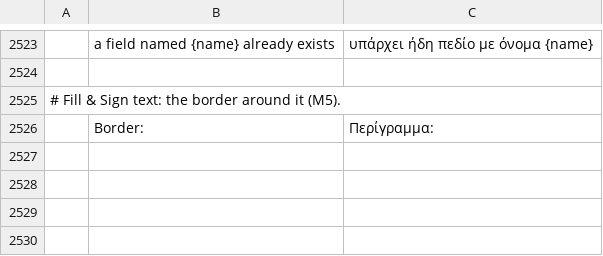
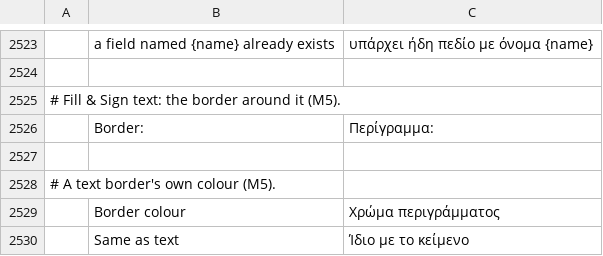
Before and after one commit to bitExploiter/pdfcraft-harmony, a TSV file: crates/ui-egui/src/i18n/el.tsv, drawn as a sheet; only a part is shown, gaps mark what is left out; the diff names each change by its address in the sheet, - before the commit and + after, or states it on an @@ line.

```diff
--- a/crates/ui-egui/src/i18n/el.tsv
+++ b/crates/ui-egui/src/i18n/el.tsv
+row 2527: (empty)
+row 2528: # A text border's own colour (M5).
+row 2529:  | Border colour | Χρώμα περιγράμματος
+row 2530:  | Same as text | Ίδιο με το κείμενο
```
Also changed, not shown: crates/ui-egui/src/i18n/bg.tsv, crates/ui-egui/src/i18n/hi.tsv, 37 other files.
